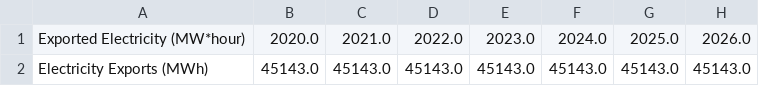
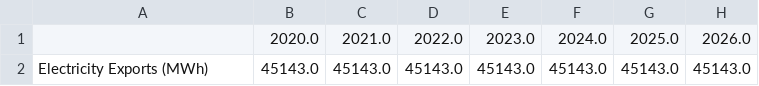
Before and after one commit to EnergyInnovation/eps-maine, a CSV file: InputData/elec/EIaE/EIaE-BEE.csv, drawn as a sheet; only a part is shown; the diff names each change by its address in the sheet, - before the commit and + after, or states it on an @@ line.

```diff
--- a/InputData/elec/EIaE/EIaE-BEE.csv
+++ b/InputData/elec/EIaE/EIaE-BEE.csv
-A1: Exported Electricity (MW*hour)
+A1: (empty)
```
Also changed, not shown: 3 other files.
